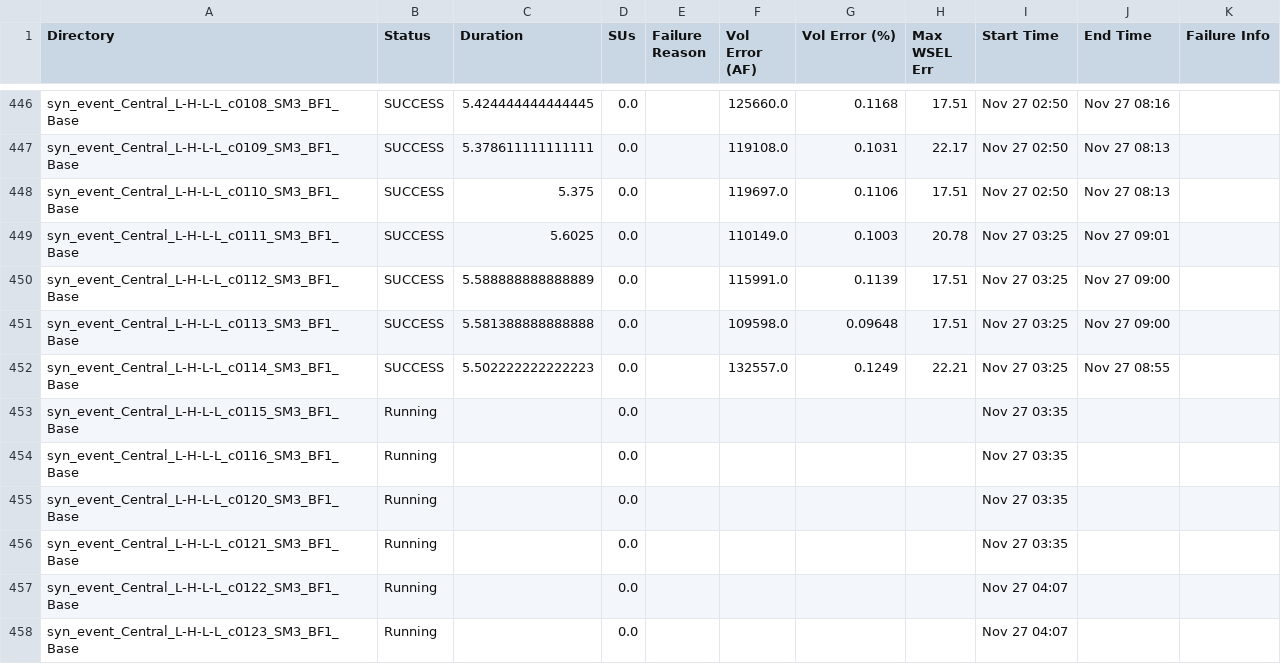
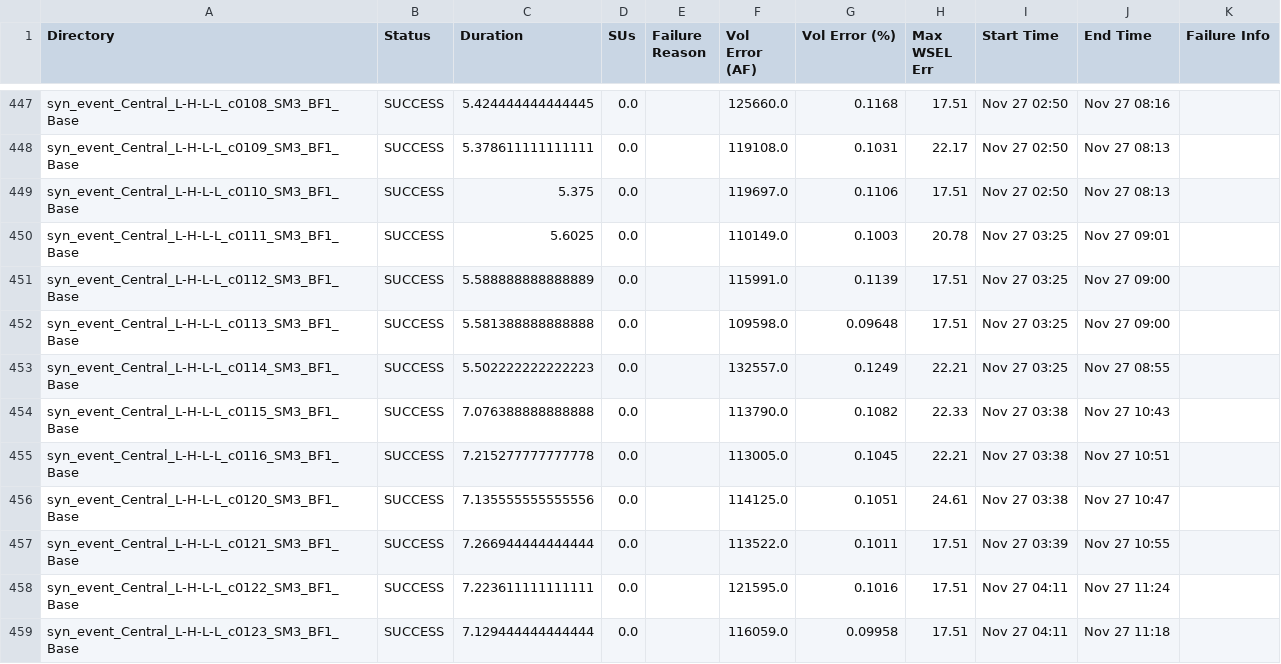
Before and after one commit to akhalid-twi/LWI-production, a CSV file: assets/aws/nontc_synthetic_base_simulation_basic_summary.csv, drawn as a sheet; only a part is shown, gaps mark what is left out; addresses are those after the commit; the diff covers the shown part only; the diff names each change by its address in the sheet, - before the commit and + after, or states it on an @@ line.

```diff
--- a/assets/aws/nontc_synthetic_base_simulation_basic_summary.csv
+++ b/assets/aws/nontc_synthetic_base_simulation_basic_summary.csv
-B454:B459 (Status): Running
+B454:B459 (Status): SUCCESS
-C454 (Duration): (empty)
+C454 (Duration): 7.076388888888888
-F454 (Vol Error (AF)): (empty)
+F454 (Vol Error (AF)): 113790.0
-G454 (Vol Error (%)): (empty)
+G454 (Vol Error (%)): 0.1082
-H454 (Max WSEL Err): (empty)
+H454 (Max WSEL Err): 22.33
-I454:I456 (Start Time): Nov 27 03:35
+I454:I456 (Start Time): Nov 27 03:38
-J454 (End Time): (empty)
+J454 (End Time): Nov 27 10:43
-C455 (Duration): (empty)
+C455 (Duration): 7.215277777777778
-F455 (Vol Error (AF)): (empty)
+F455 (Vol Error (AF)): 113005.0
-G455 (Vol Error (%)): (empty)
+G455 (Vol Error (%)): 0.1045
-H455 (Max WSEL Err): (empty)
+H455 (Max WSEL Err): 22.21
-J455 (End Time): (empty)
+J455 (End Time): Nov 27 10:51
-C456 (Duration): (empty)
+C456 (Duration): 7.135555555555556
-F456 (Vol Error (AF)): (empty)
+F456 (Vol Error (AF)): 114125.0
-G456 (Vol Error (%)): (empty)
+G456 (Vol Error (%)): 0.1051
-H456 (Max WSEL Err): (empty)
+H456 (Max WSEL Err): 24.61
-J456 (End Time): (empty)
+J456 (End Time): Nov 27 10:47
-C457 (Duration): (empty)
+C457 (Duration): 7.266944444444444
-F457 (Vol Error (AF)): (empty)
+F457 (Vol Error (AF)): 113522.0
-G457 (Vol Error (%)): (empty)
+G457 (Vol Error (%)): 0.1011
-H457:H459 (Max WSEL Err): (empty)
+H457:H459 (Max WSEL Err): 17.51
-I457 (Start Time): Nov 27 03:35
+I457 (Start Time): Nov 27 03:39
-J457 (End Time): (empty)
+J457 (End Time): Nov 27 10:55
-C458 (Duration): (empty)
+C458 (Duration): 7.223611111111111
-F458 (Vol Error (AF)): (empty)
+F458 (Vol Error (AF)): 121595.0
-G458 (Vol Error (%)): (empty)
+G458 (Vol Error (%)): 0.1016
-I458:I459 (Start Time): Nov 27 04:07
+I458:I459 (Start Time): Nov 27 04:11
-J458 (End Time): (empty)
+J458 (End Time): Nov 27 11:24
-C459 (Duration): (empty)
+C459 (Duration): 7.129444444444444
-F459 (Vol Error (AF)): (empty)
+F459 (Vol Error (AF)): 116059.0
-G459 (Vol Error (%)): (empty)
+G459 (Vol Error (%)): 0.09958
-J459 (End Time): (empty)
+J459 (End Time): Nov 27 11:18
```
Also changed, not shown: 9 added rows and 59 edited cells elsewhere in this file, assets/aws/nontc_synthetic_base_simulation_progress.csv, 1 other file.
